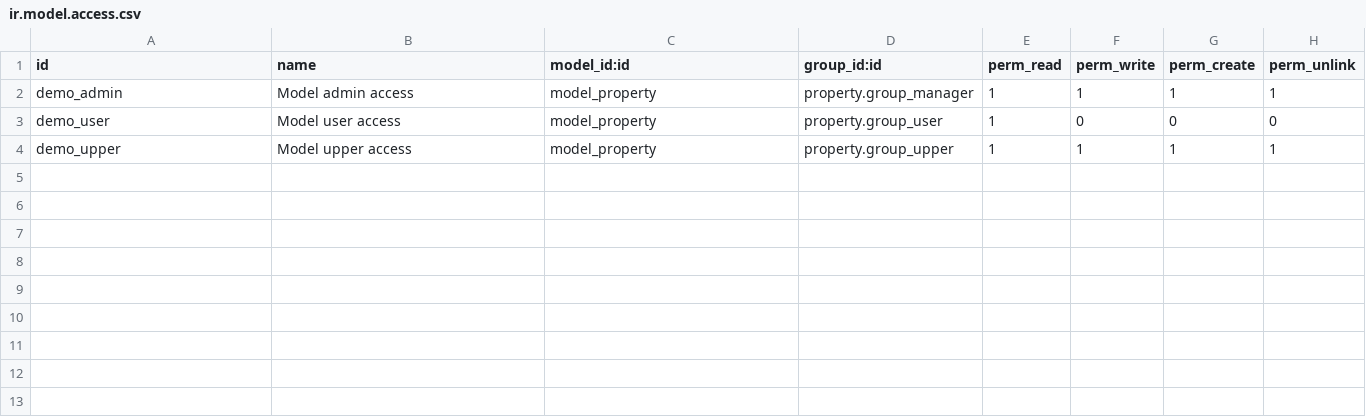
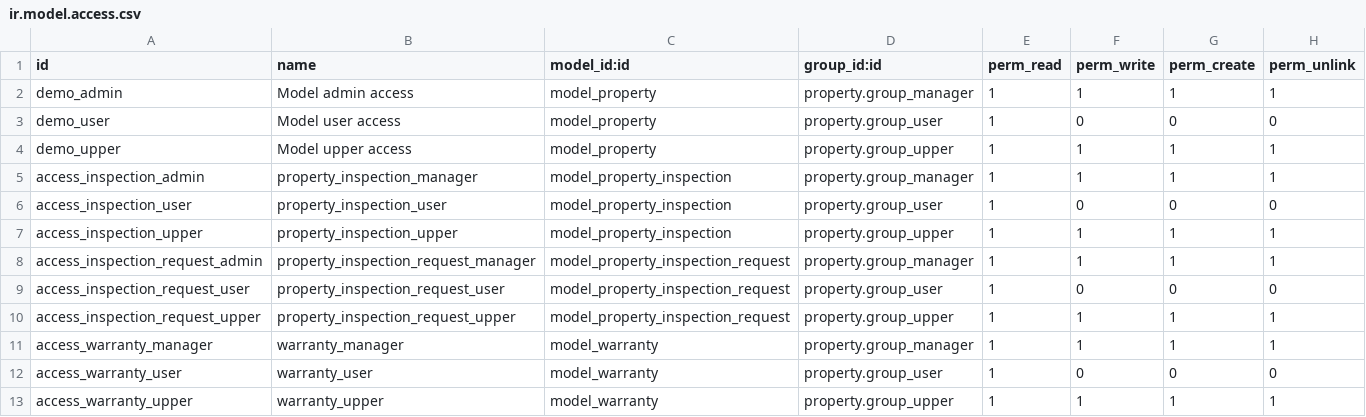
Before and after one commit to ichi23de5/ichi_Repo, a CSV file: property/security/ir.model.access.csv, drawn as a sheet; the diff names each change by its address in the sheet, - before the commit and + after, or states it on an @@ line.

```diff
--- a/property/security/ir.model.access.csv
+++ b/property/security/ir.model.access.csv
+row 5: access_inspection_admin | property_inspection_manager | model_property_inspection | property.group_manager | 1 | 1 | 1 | 1
+row 6: access_inspection_user | property_inspection_user | model_property_inspection | property.group_user | 1 | 0 | 0 | 0
+row 7: access_inspection_upper | property_inspection_upper | model_property_inspection | property.group_upper | 1 | 1 | 1 | 1
+row 8: access_inspection_request_admin | property_inspection_request_manager | model_property_inspection_request | property.group_manager | 1 | 1 | 1 | 1
+row 9: access_inspection_request_user | property_inspection_request_user | model_property_inspection_request | property.group_user | 1 | 0 | 0 | 0
+row 10: access_inspection_request_upper | property_inspection_request_upper | model_property_inspection_request | property.group_upper | 1 | 1 | 1 | 1
+row 11: access_warranty_manager | warranty_manager | model_warranty | property.group_manager | 1 | 1 | 1 | 1
+row 12: access_warranty_user | warranty_user | model_warranty | property.group_user | 1 | 0 | 0 | 0
+row 13: access_warranty_upper | warranty_upper | model_warranty | property.group_upper | 1 | 1 | 1 | 1
```
Also changed, not shown: 2 other files.
